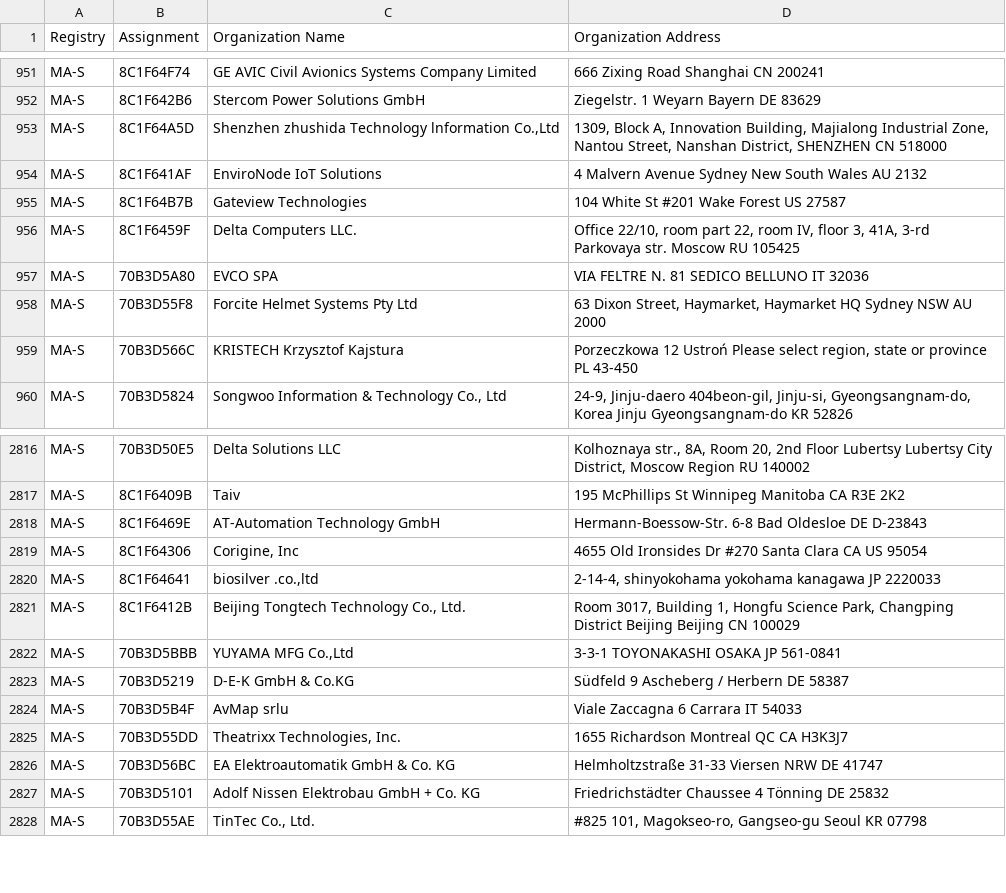
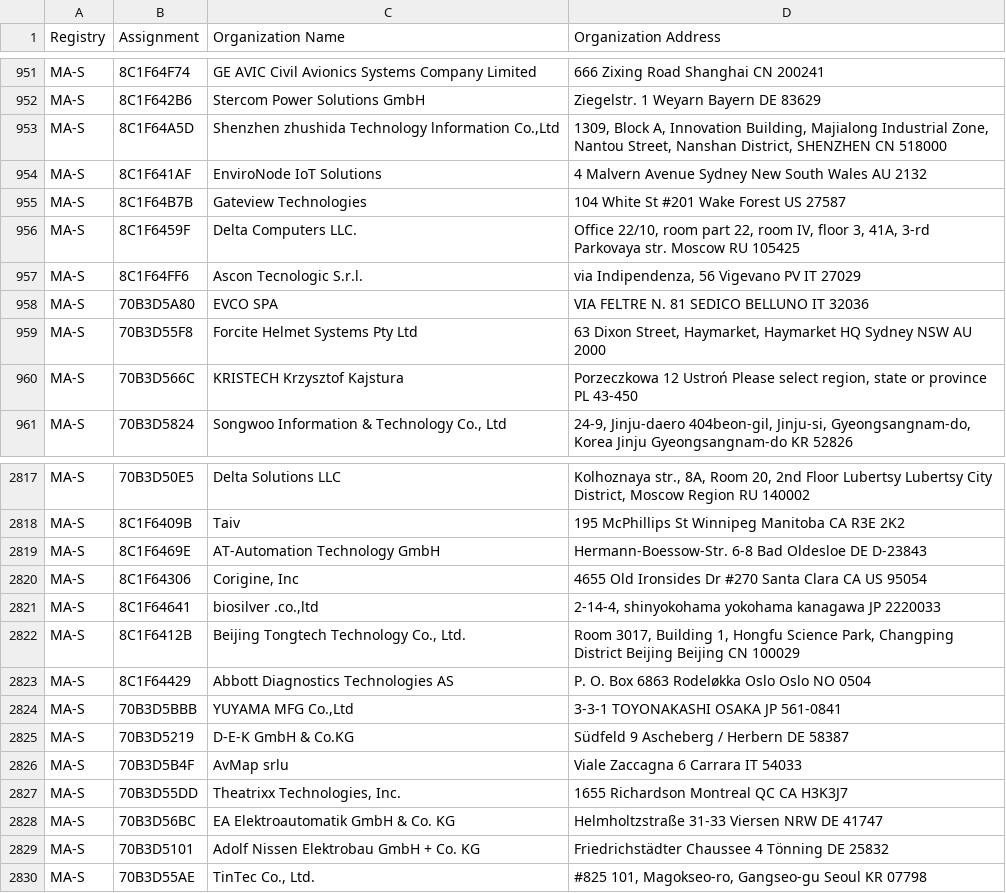
Before and after one commit to bedestall5/mac-ages, a CSV file: data/ieee/oui36.csv, drawn as a sheet; only a part is shown, gaps mark what is left out.

```diff
--- a/data/ieee/oui36.csv
+++ b/data/ieee/oui36.csv
@@ -956,2 +956,3 @@ MA-S,8C1F64B7B,Gateview Technologies, 104 White St #201 Wake Forest  US 27587
 MA-S,8C1F6459F,Delta Computers LLC.,"Office 22/10, room part 22, room IV, floor 3, 41A, 3-rd Parkovaya str. Moscow  RU 105425 "
+MA-S,8C1F64FF6,Ascon Tecnologic S.r.l.,"via Indipendenza, 56 Vigevano PV IT 27029 "
 MA-S,70B3D5A80,EVCO SPA,VIA FELTRE N. 81 SEDICO BELLUNO IT 32036
@@ -2821,2 +2822,3 @@ MA-S,8C1F64641,"biosilver .co.,ltd","2-14-4, shinyokohama yokohama kanagawa JP 2
 MA-S,8C1F6412B,"Beijing Tongtech Technology Co., Ltd.","Room 3017, Building 1, Hongfu Science Park, Changping District Beijing Beijing CN 100029 "
+MA-S,8C1F64429,Abbott Diagnostics Technologies AS,P. O.  Box 6863 Rodeløkka Oslo Oslo NO 0504
 MA-S,70B3D5BBB,"YUYAMA MFG Co.,Ltd",3-3-1 TOYONAKASHI OSAKA JP 561-0841
```
Also changed, not shown: data/ieee/mam.csv, 2 other files.
